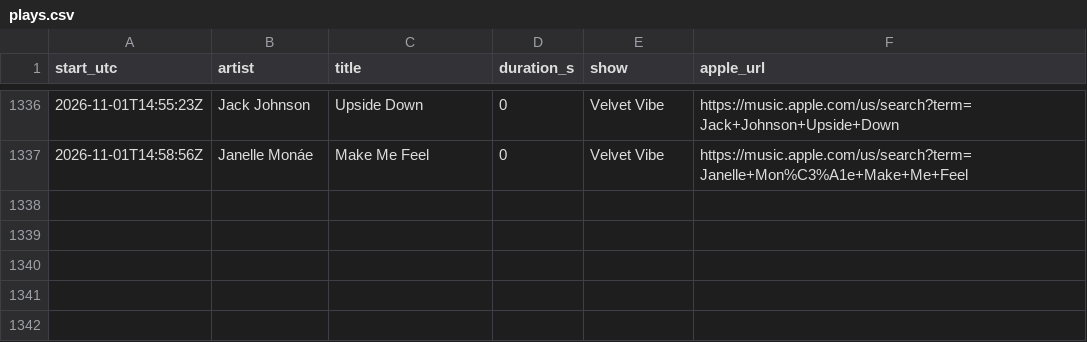
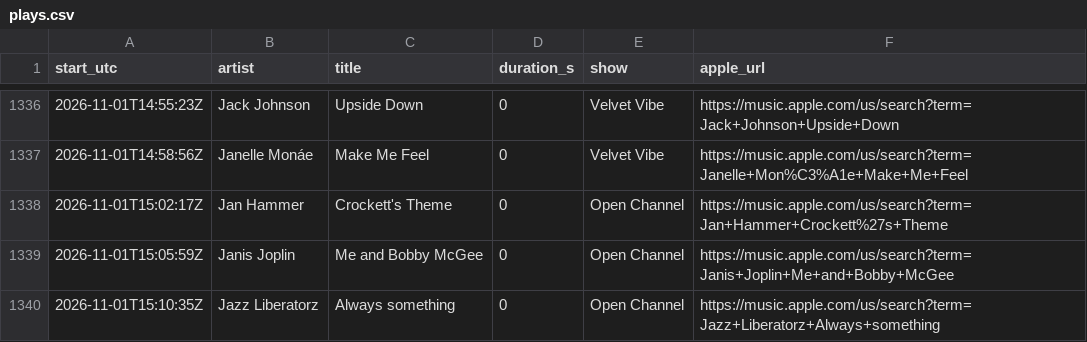
Before and after one commit to rs7hwfctnb-spec/dj-claude-schedule, a CSV file: data/plays.csv, drawn as a sheet; only a part is shown, gaps mark what is left out; the diff names each change by its address in the sheet, - before the commit and + after, or states it on an @@ line.

```diff
--- a/data/plays.csv
+++ b/data/plays.csv
+row 1338: 2026-11-01T15:02:17Z | Jan Hammer | Crockett's Theme | 0 | Open Channel | https://music.apple.com/us/search?term=Jan+Hammer+Crockett%27s+Theme
+row 1339: 2026-11-01T15:05:59Z | Janis Joplin | Me and Bobby McGee | 0 | Open Channel | https://music.apple.com/us/search?term=Janis+Joplin+Me+and+Bobby+McGee
+row 1340: 2026-11-01T15:10:35Z | Jazz Liberatorz | Always something | 0 | Open Channel | https://music.apple.com/us/search?term=Jazz+Liberatorz+Always+something
```
Also changed, not shown: data/stats.csv, data/tracks.csv, 1 other file.
